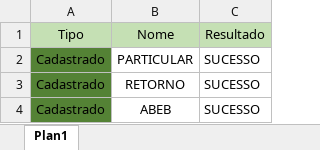
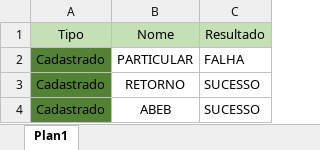
Before and after one commit to renatopaulobs/PessoalNaoraTest, an Excel workbook: main/bin/Debug/ArquivosDados/BuscaEspecialidade.xlsx, sheet Plan1, drawn as a sheet; only a part is shown; values as stored, in another font and other column widths than the file's, no borders; the diff names each change by its address in the sheet, - before the commit and + after, or states it on an @@ line.

```diff
--- a/main/bin/Debug/ArquivosDados/BuscaEspecialidade.xlsx (sheet Plan1)
+++ b/main/bin/Debug/ArquivosDados/BuscaEspecialidade.xlsx (sheet Plan1)
-C2: SUCESSO
+C2: FALHA
```
Also changed, not shown: main/bin/Debug/ArquivosDados/BuscaNome.xlsx, main/bin/Debug/ArquivosDados/CadastroLocal.xlsx, 56 other files.
